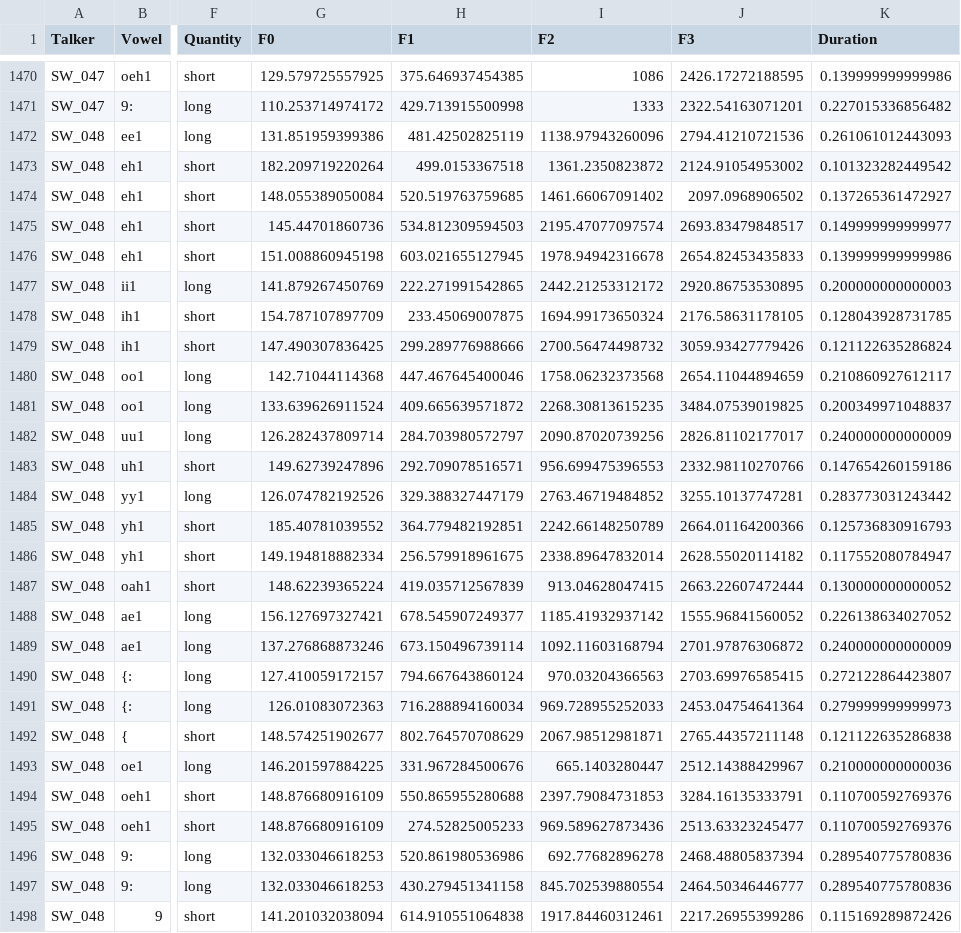
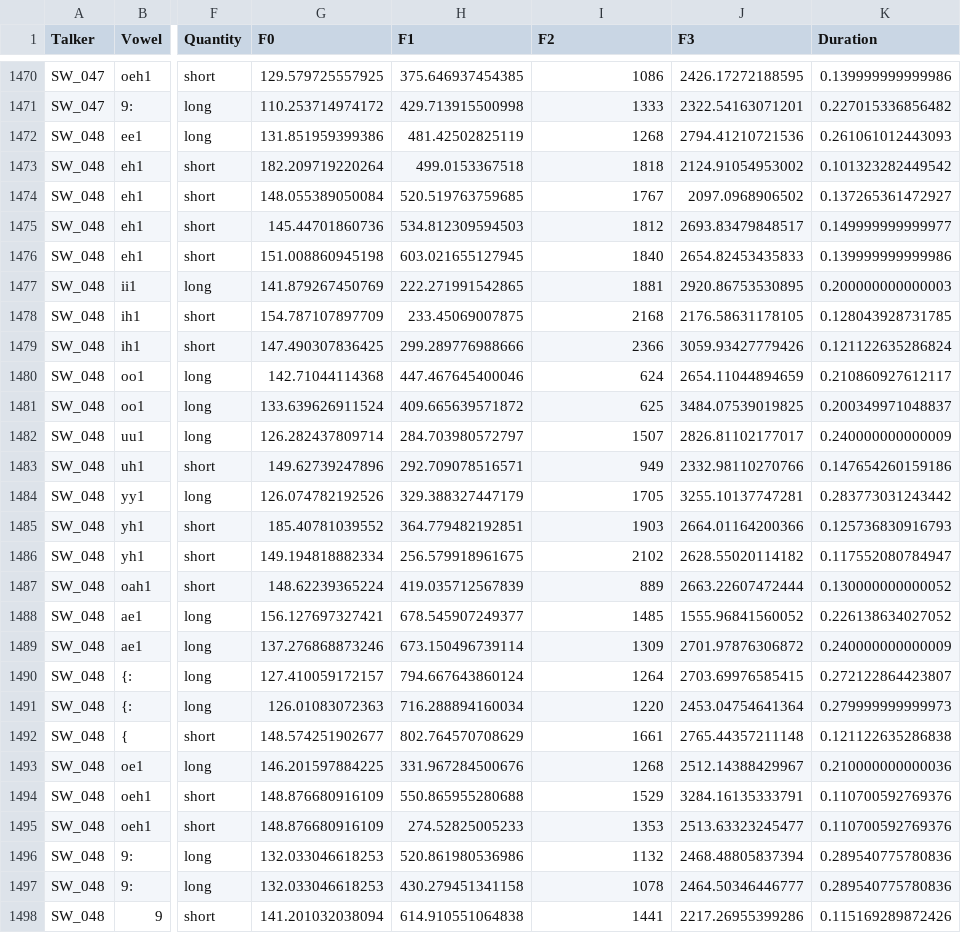
Before and after one commit to hlplab/SwehVd-corpus, a CSV file: data/phonetic vowel statistics/Published databases/Persson-2023/corrected-vowel-data/Persson_2023_L1_male_allCuesvowels_repaired.csv, drawn as a sheet; only a part is shown, gaps mark what is left out; the diff covers the shown part only; the diff names each change by its address in the sheet, - before the commit and + after, or states it on an @@ line.

```diff
--- a/data/phonetic vowel statistics/Published databases/Persson-2023/corrected-vowel-data/Persson_2023_L1_male_allCuesvowels_repaired.csv
+++ b/data/phonetic vowel statistics/Published databases/Persson-2023/corrected-vowel-data/Persson_2023_L1_male_allCuesvowels_repaired.csv
-I1472 (F2): 1138.97943260096
+I1472 (F2): 1268
-I1473 (F2): 1361.2350823872
+I1473 (F2): 1818
-I1474 (F2): 1461.66067091402
+I1474 (F2): 1767
-I1475 (F2): 2195.47077097574
+I1475 (F2): 1812
-I1476 (F2): 1978.94942316678
+I1476 (F2): 1840
-I1477 (F2): 2442.21253312172
+I1477 (F2): 1881
-I1478 (F2): 1694.99173650324
+I1478 (F2): 2168
-I1479 (F2): 2700.56474498732
+I1479 (F2): 2366
-I1480 (F2): 1758.06232373568
+I1480 (F2): 624
-I1481 (F2): 2268.30813615235
+I1481 (F2): 625
-I1482 (F2): 2090.87020739256
+I1482 (F2): 1507
-I1483 (F2): 956.699475396553
+I1483 (F2): 949
-I1484 (F2): 2763.46719484852
+I1484 (F2): 1705
-I1485 (F2): 2242.66148250789
+I1485 (F2): 1903
-I1486 (F2): 2338.89647832014
+I1486 (F2): 2102
-I1487 (F2): 913.04628047415
+I1487 (F2): 889
-I1488 (F2): 1185.41932937142
+I1488 (F2): 1485
-I1489 (F2): 1092.11603168794
+I1489 (F2): 1309
-I1490 (F2): 970.03204366563
+I1490 (F2): 1264
-I1491 (F2): 969.728955252033
+I1491 (F2): 1220
-I1492 (F2): 2067.98512981871
+I1492 (F2): 1661
-I1493 (F2): 665.1403280447
+I1493 (F2): 1268
-I1494 (F2): 2397.79084731853
+I1494 (F2): 1529
-I1495 (F2): 969.589627873436
+I1495 (F2): 1353
-I1496 (F2): 692.77682896278
+I1496 (F2): 1132
-I1497 (F2): 845.702539880554
+I1497 (F2): 1078
-I1498 (F2): 1917.84460312461
+I1498 (F2): 1441
```
Also changed, not shown: 155 edited cells elsewhere in this file.
